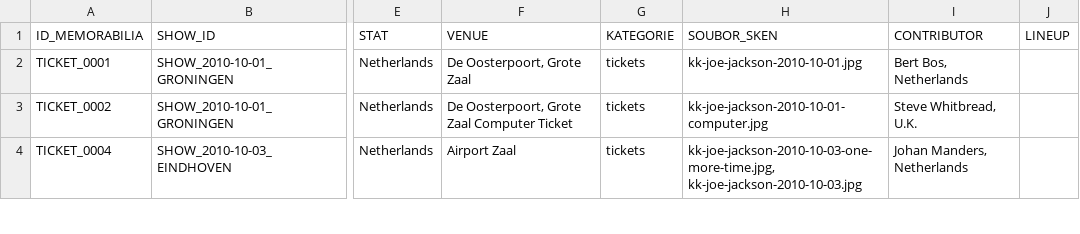
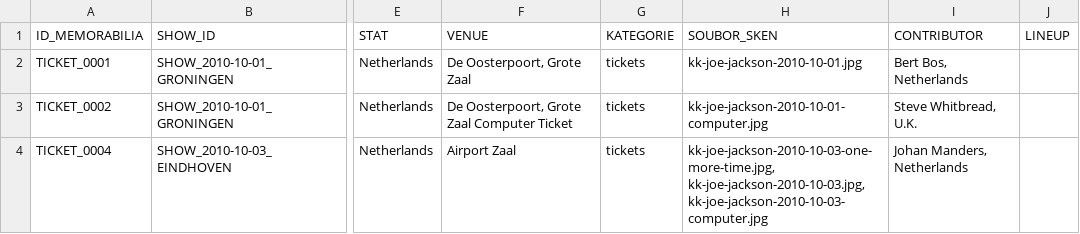
Before and after one commit to 19forever/joe-jackson-tickets, a CSV file: joe_jackson_tickets_cleaned.csv, drawn as a sheet; only a part is shown, gaps mark what is left out; the diff covers the shown part only; the diff names each change by its address in the sheet, - before the commit and + after, or states it on an @@ line.

```diff
--- a/joe_jackson_tickets_cleaned.csv
+++ b/joe_jackson_tickets_cleaned.csv
-H4 (SOUBOR_SKEN): kk-joe-jackson-2010-10-03-one-more-time.jpg, kk-joe-jackson-2010-10-03.jpg
+H4 (SOUBOR_SKEN): kk-joe-jackson-2010-10-03-one-more-time.jpg, kk-joe-jackson-2010-10-03.jpg, kk-joe-jackson-2010-10-03-computer.jpg
```
Also changed, not shown: 1 removed row elsewhere in this file.
